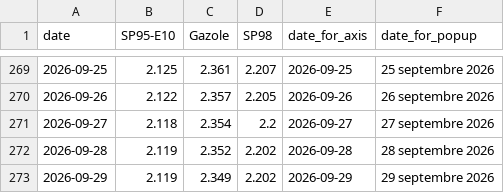
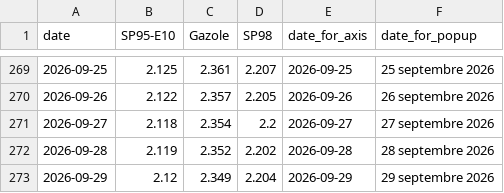
Before and after one commit to mthlht/fuel-price-tracker, a CSV file: data/roll_mean_2026.csv, drawn as a sheet; only a part is shown, gaps mark what is left out.

```diff
--- a/data/roll_mean_2026.csv
+++ b/data/roll_mean_2026.csv
@@ -272,2 +272,2 @@ date,SP95-E10,Gazole,SP98,date_for_axis,date_for_popup
 2026-09-28,2.119,2.352,2.202,2026-09-28,28 septembre 2026
-2026-09-29,2.119,2.349,2.202,2026-09-29,29 septembre 2026
+2026-09-29,2.12,2.349,2.204,2026-09-29,29 septembre 2026
```
Also changed, not shown: data/fuel-shortage-to-flourish.csv, 4 other files.
